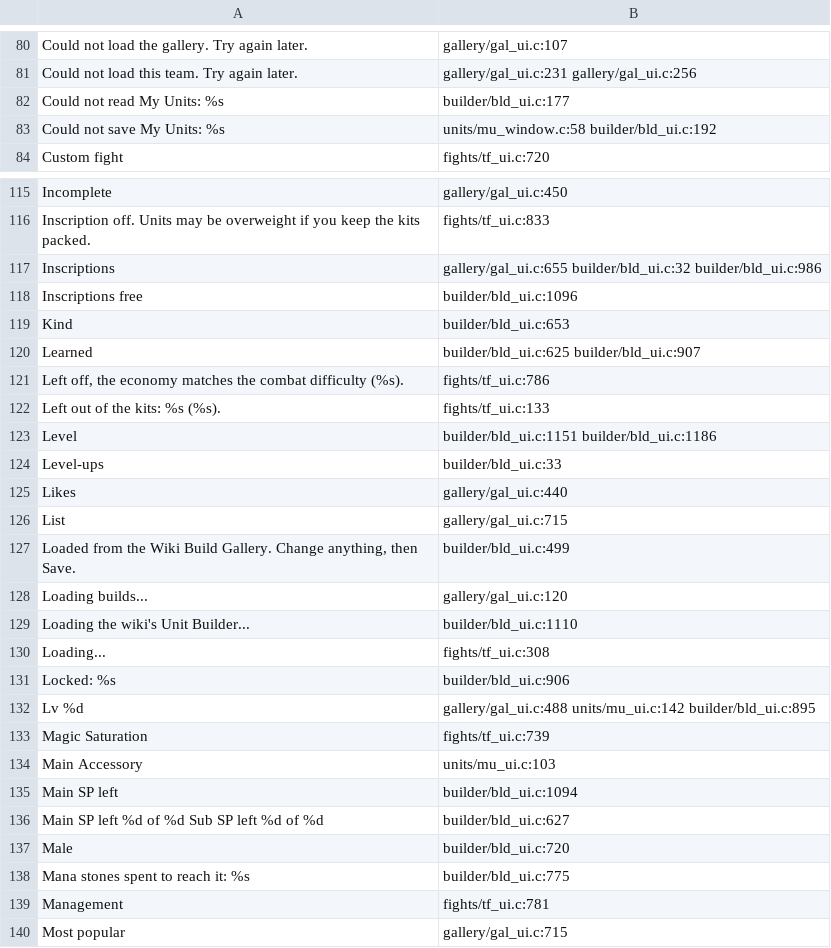
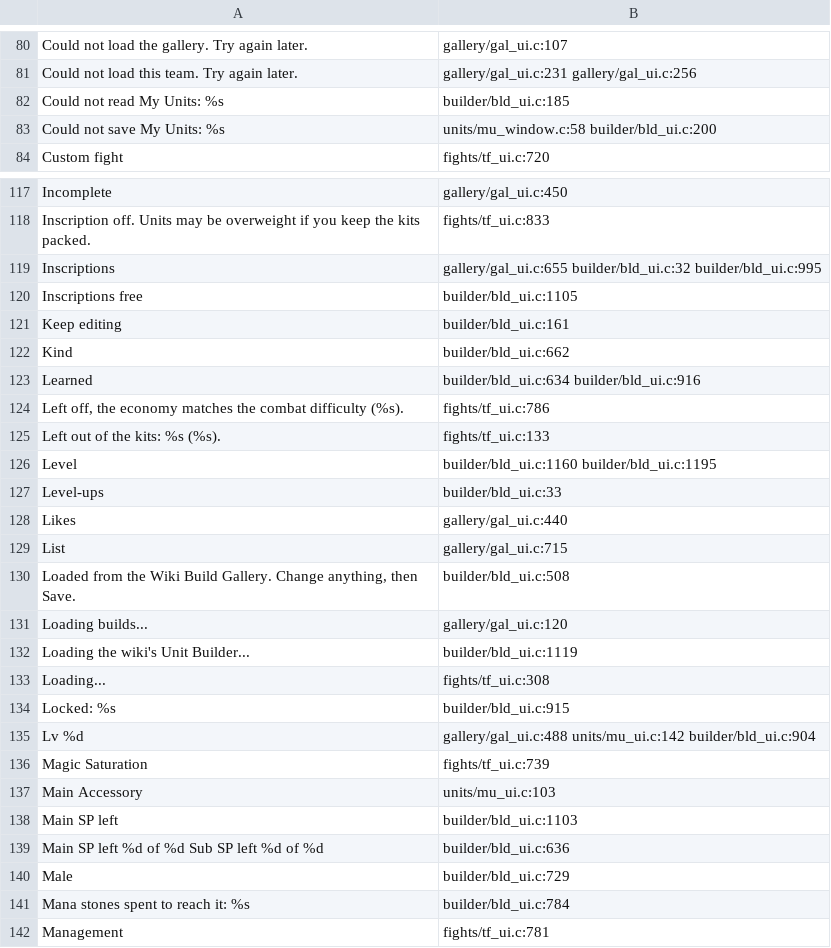
Before and after one commit to AmfiLogos/ds_custommodes, a TSV file: lang/_where.tsv, drawn as a sheet; only a part is shown, gaps mark what is left out; the shorter side is filled out with more unchanged rows; the diff covers the shown part only.

Commit message:
uxpass Units Laboratory: Unit Builder Cancel after a change asks Discard your changes? (Discard / Keep editing); Gallery and Test Fights follow the game's UI scale and stay on screen

```diff
--- a/lang/_where.tsv
+++ b/lang/_where.tsv
@@ -81,4 +81,4 @@
 "Could not load this team. Try again later."	gallery/gal_ui.c:231 gallery/gal_ui.c:256
-"Could not read My Units: %s"	builder/bld_ui.c:177
-"Could not save My Units: %s"	units/mu_window.c:58 builder/bld_ui.c:192
+"Could not read My Units: %s"	builder/bld_ui.c:185
+"Could not save My Units: %s"	units/mu_window.c:58 builder/bld_ui.c:200
 "Custom fight"	fights/tf_ui.c:720
@@ -116,9 +118,10 @@
 "Inscription off. Units may be overweight if you keep the kits packed."	fights/tf_ui.c:833
-"Inscriptions"	gallery/gal_ui.c:655 builder/bld_ui.c:32 builder/bld_ui.c:986
-"Inscriptions free"	builder/bld_ui.c:1096
-"Kind"	builder/bld_ui.c:653
-"Learned"	builder/bld_ui.c:625 builder/bld_ui.c:907
+"Inscriptions"	gallery/gal_ui.c:655 builder/bld_ui.c:32 builder/bld_ui.c:995
+"Inscriptions free"	builder/bld_ui.c:1105
+"Keep editing"	builder/bld_ui.c:161
+"Kind"	builder/bld_ui.c:662
+"Learned"	builder/bld_ui.c:634 builder/bld_ui.c:916
 "Left off, the economy matches the combat difficulty (%s)."	fights/tf_ui.c:786
 "Left out of the kits: %s (%s)."	fights/tf_ui.c:133
-"Level"	builder/bld_ui.c:1151 builder/bld_ui.c:1186
+"Level"	builder/bld_ui.c:1160 builder/bld_ui.c:1195
 "Level-ups"	builder/bld_ui.c:33
@@ -126,14 +129,14 @@
 "List"	gallery/gal_ui.c:715
-"Loaded from the Wiki Build Gallery. Change anything, then Save."	builder/bld_ui.c:499
+"Loaded from the Wiki Build Gallery. Change anything, then Save."	builder/bld_ui.c:508
 "Loading builds..."	gallery/gal_ui.c:120
-"Loading the wiki's Unit Builder..."	builder/bld_ui.c:1110
+"Loading the wiki's Unit Builder..."	builder/bld_ui.c:1119
 "Loading..."	fights/tf_ui.c:308
-"Locked: %s"	builder/bld_ui.c:906
-"Lv %d"	gallery/gal_ui.c:488 units/mu_ui.c:142 builder/bld_ui.c:895
+"Locked: %s"	builder/bld_ui.c:915
+"Lv %d"	gallery/gal_ui.c:488 units/mu_ui.c:142 builder/bld_ui.c:904
 "Magic Saturation"	fights/tf_ui.c:739
 "Main Accessory"	units/mu_ui.c:103
-"Main SP left"	builder/bld_ui.c:1094
-"Main SP left %d of %d    Sub SP left %d of %d"	builder/bld_ui.c:627
-"Male"	builder/bld_ui.c:720
-"Mana stones spent to reach it: %s"	builder/bld_ui.c:775
+"Main SP left"	builder/bld_ui.c:1103
+"Main SP left %d of %d    Sub SP left %d of %d"	builder/bld_ui.c:636
+"Male"	builder/bld_ui.c:729
+"Mana stones spent to reach it: %s"	builder/bld_ui.c:784
 "Management"	fights/tf_ui.c:781
```
Also changed, not shown: 2 added rows and 87 edited cells elsewhere in this file, 13 other files.
